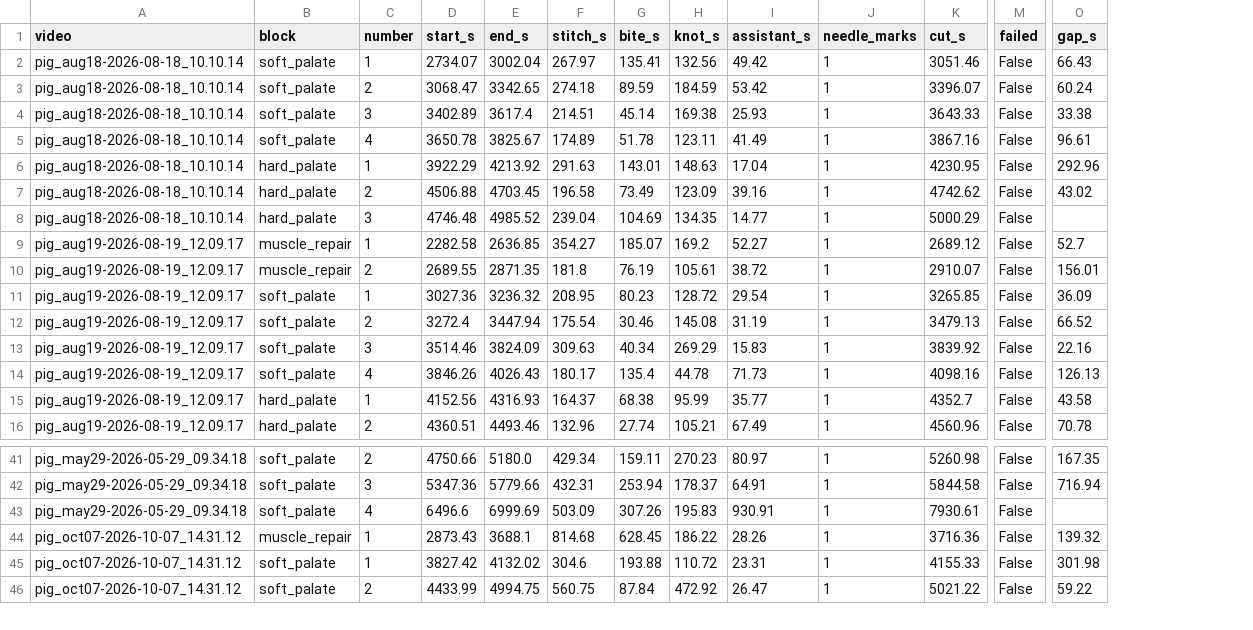
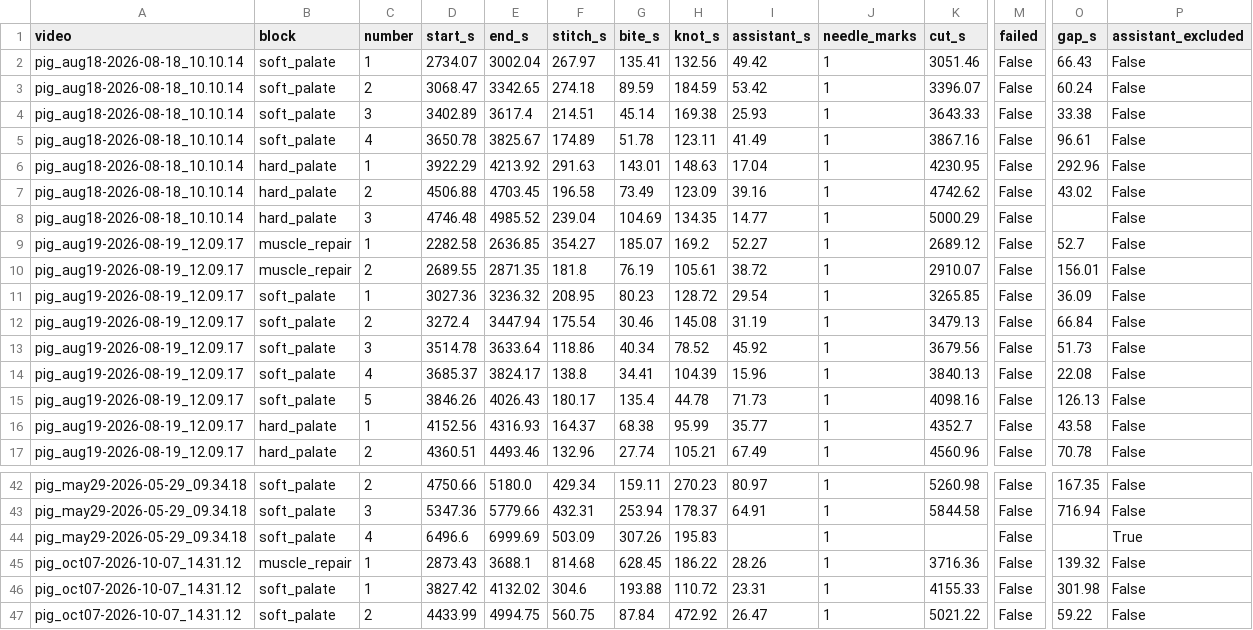
Before and after one commit to conndlee/tors-data-anal, a CSV file: results/sutures/stitches.csv, drawn as a sheet; only a part is shown, gaps mark what is left out; addresses are those after the commit; rows hold the shown columns only; the diff names each change by its address in the sheet, - before the commit and + after, or states it on an @@ line.

```diff
--- a/results/sutures/stitches.csv
+++ b/results/sutures/stitches.csv
+column P (assistant_excluded), rows 2-13: all False; rows 15-17: all False; rows 42-47: False | False | True | False | False | False
-O12 (gap_s): 66.52
+O12 (gap_s): 66.84
-D13 (start_s): 3514.46
+D13 (start_s): 3514.78
-E13 (end_s): 3824.09
+E13 (end_s): 3633.64
-F13 (stitch_s): 309.63
+F13 (stitch_s): 118.86
-H13 (knot_s): 269.29
+H13 (knot_s): 78.52
-I13 (assistant_s): 15.83
+I13 (assistant_s): 45.92
-K13 (cut_s): 3839.92
+K13 (cut_s): 3679.56
-O13 (gap_s): 22.16
+O13 (gap_s): 51.73
+row 14: pig_aug19-2026-08-19_12.09.17 | soft_palate | 4 | 3685.37 | 3824.17 | 138.8 | 34.41 | 104.39 | 15.96 | 1 | 3840.13 | False | 22.08 | False
-C15 (number): 4
+C15 (number): 5
-I44 (assistant_s): 930.91
+I44 (assistant_s): (empty)
-K44 (cut_s): 7930.61
+K44 (cut_s): (empty)
```
Also changed, not shown: results/annotations/pig_aug19-2026-08-19_12.09.17_events.csv, results/sutures/blocks.csv, 10 other files.
